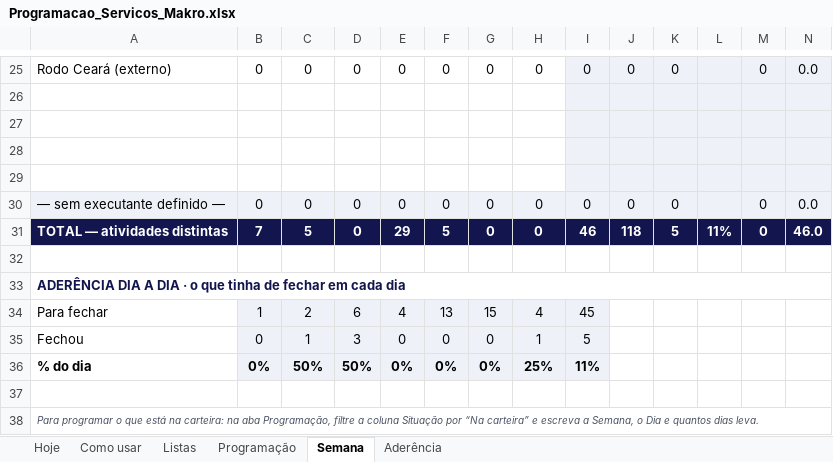
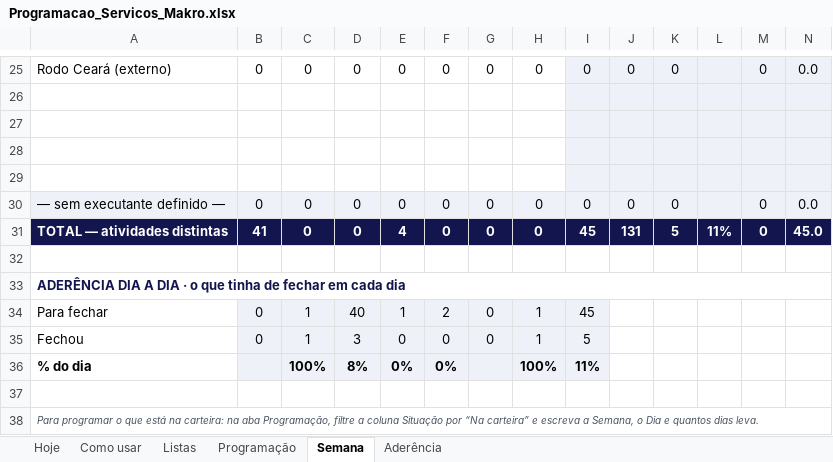
Before and after one commit to zodkaps/gestaomkt, an Excel workbook: planilha/Programacao_Servicos_Makro.xlsx, sheet Semana, drawn as a sheet; only a part is shown, gaps mark what is left out; values as stored, in another font and other column widths than the file's, no borders; conditional formats not drawn; the diff covers the shown part only; the diff names each change by its address in the sheet, - before the commit and + after, or states it on an @@ line.

```diff
--- a/planilha/Programacao_Servicos_Makro.xlsx (sheet Semana)
+++ b/planilha/Programacao_Servicos_Makro.xlsx (sheet Semana)
-B31: 7
+B31: 41
-C31: 5
+C31: 0
-E31: 29
+E31: 4
-F31: 5
+F31: 0
-I31: 46
+I31: 45
-J31: 118
+J31: 131
-N31: 46.0
+N31: 45.0
-B34: 1
+B34: 0
-C34: 2
+C34: 1
-D34: 6
+D34: 40
-E34: 4
+E34: 1
-F34: 13
+F34: 2
-G34: 15
+G34: 0
-H34: 4
+H34: 1
-B36: 0%
+B36: (empty)
-C36: 50%
+C36: 100%
-D36: 50%
+D36: 8%
-G36: 0%
+G36: (empty)
-H36: 25%
+H36: 100%
```
Also changed, not shown: 29 edited cells elsewhere in this sheet, sheet Programação, sheet Hoje, sheet Aderência, sheet Como usar, formulas that keep their value, hidden cells, charts or pictures, 2 other files.
